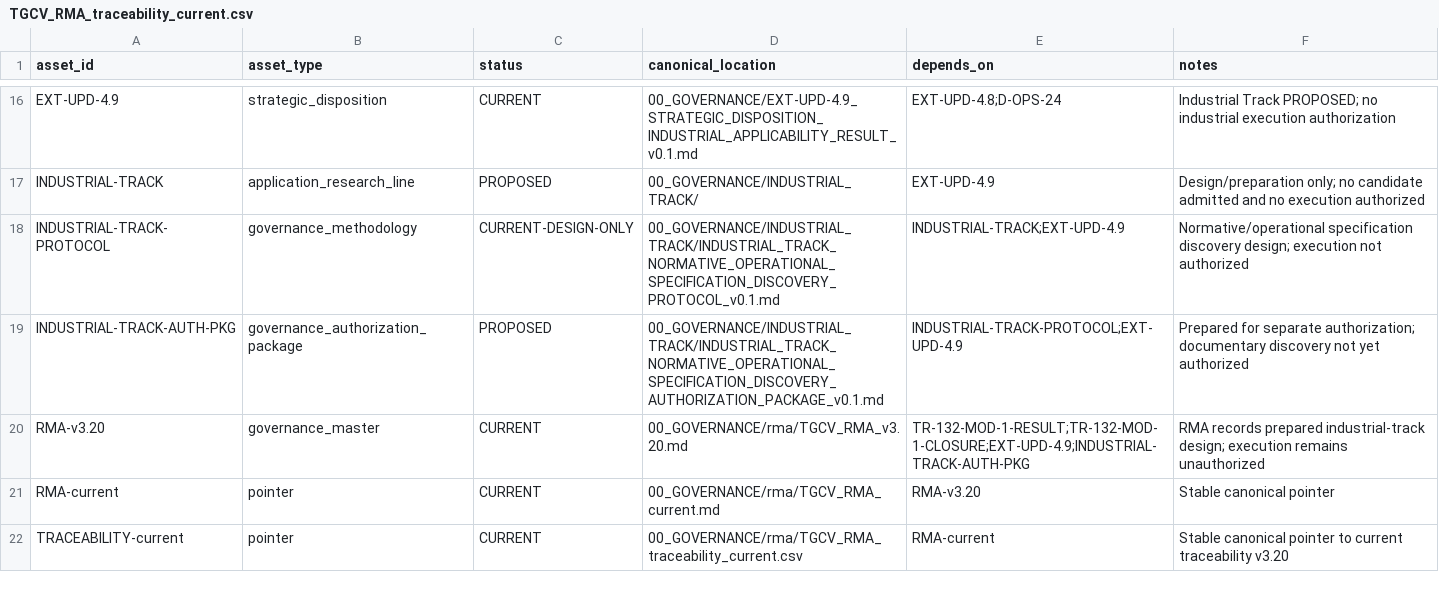
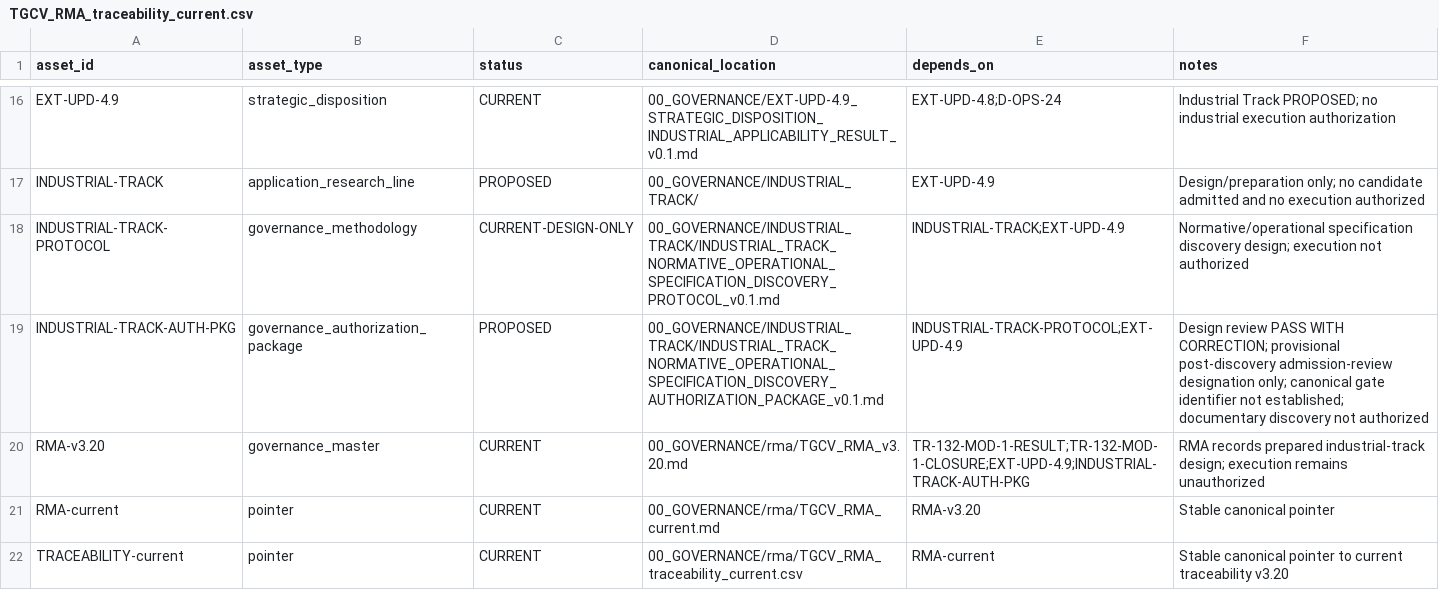
Before and after one commit to jcarmonabastida-pixel/TGCV, a CSV file: 00_GOVERNANCE/rma/TGCV_RMA_traceability_current.csv, drawn as a sheet; only a part is shown, gaps mark what is left out.

Commit message:
governance: synchronize current traceability after nomenclature correction

```diff
--- a/00_GOVERNANCE/rma/TGCV_RMA_traceability_current.csv
+++ b/00_GOVERNANCE/rma/TGCV_RMA_traceability_current.csv
@@ -18,3 +18,3 @@ INDUSTRIAL-TRACK,application_research_line,PROPOSED,00_GOVERNANCE/INDUSTRIAL_TRA
 INDUSTRIAL-TRACK-PROTOCOL,governance_methodology,CURRENT-DESIGN-ONLY,00_GOVERNANCE/INDUSTRIAL_TRACK/INDUSTRIAL_TRACK_NORMATIVE_OPERATIONAL_SPECIFICATION_DISCOVERY_PROTOCOL_v0.1.md,INDUSTRIAL-TRACK;EXT-UPD-4.9,Normative/operational specification discovery design; execution not authorized
-INDUSTRIAL-TRACK-AUTH-PKG,governance_authorization_package,PROPOSED,00_GOVERNANCE/INDUSTRIAL_TRACK/INDUSTRIAL_TRACK_NORMATIVE_OPERATIONAL_SPECIFICATION_DISCOVERY_AUTHORIZATION_PACKAGE_v0.1.md,INDUSTRIAL-TRACK-PROTOCOL;EXT-UPD-4.9,Prepared for separate authorization; documentary discovery not yet authorized
+INDUSTRIAL-TRACK-AUTH-PKG,governance_authorization_package,PROPOSED,00_GOVERNANCE/INDUSTRIAL_TRACK/INDUSTRIAL_TRACK_NORMATIVE_OPERATIONAL_SPECIFICATION_DISCOVERY_AUTHORIZATION_PACKAGE_v0.1.md,INDUSTRIAL-TRACK-PROTOCOL;EXT-UPD-4.9,Design review PASS WITH CORRECTION; provisional post-discovery admission-review designation only; canonical gate identifier not established; documentary discovery not authorized
 RMA-v3.20,governance_master,CURRENT,00_GOVERNANCE/rma/TGCV_RMA_v3.20.md,TR-132-MOD-1-RESULT;TR-132-MOD-1-CLOSURE;EXT-UPD-4.9;INDUSTRIAL-TRACK-AUTH-PKG,RMA records prepared industrial-track design; execution remains unauthorized
```
